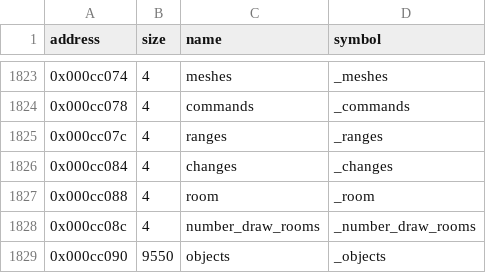
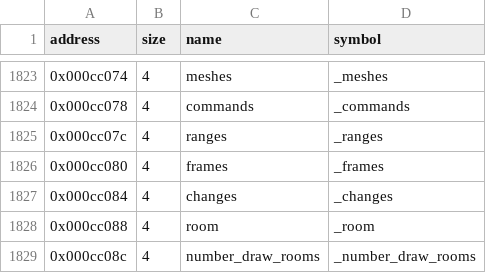
Before and after one commit to LostArtefacts/tr01, a CSV file: config/symbols.csv, drawn as a sheet; only a part is shown, gaps mark what is left out; the shorter side is filled out with more unchanged rows.

Commit message:
Fix the _BSS layout of draw.c
Declare draw.c's globals in game.h in the reference's order, ahead of
the item externs, so that room and number_draw_rooms fall into an
older symbol table block than anims through bones. camera_underwater
is only used by draw.c and, as in the original, is first declared
there, in a newer block. Name frames.

```diff
--- a/config/symbols.csv
+++ b/config/symbols.csv
@@ -1825,2 +1825,3 @@ address,size,name,symbol
 0x000cc07c,4,ranges,_ranges
+0x000cc080,4,frames,_frames
 0x000cc084,4,changes,_changes
```
Also changed, not shown: 1 other file.
